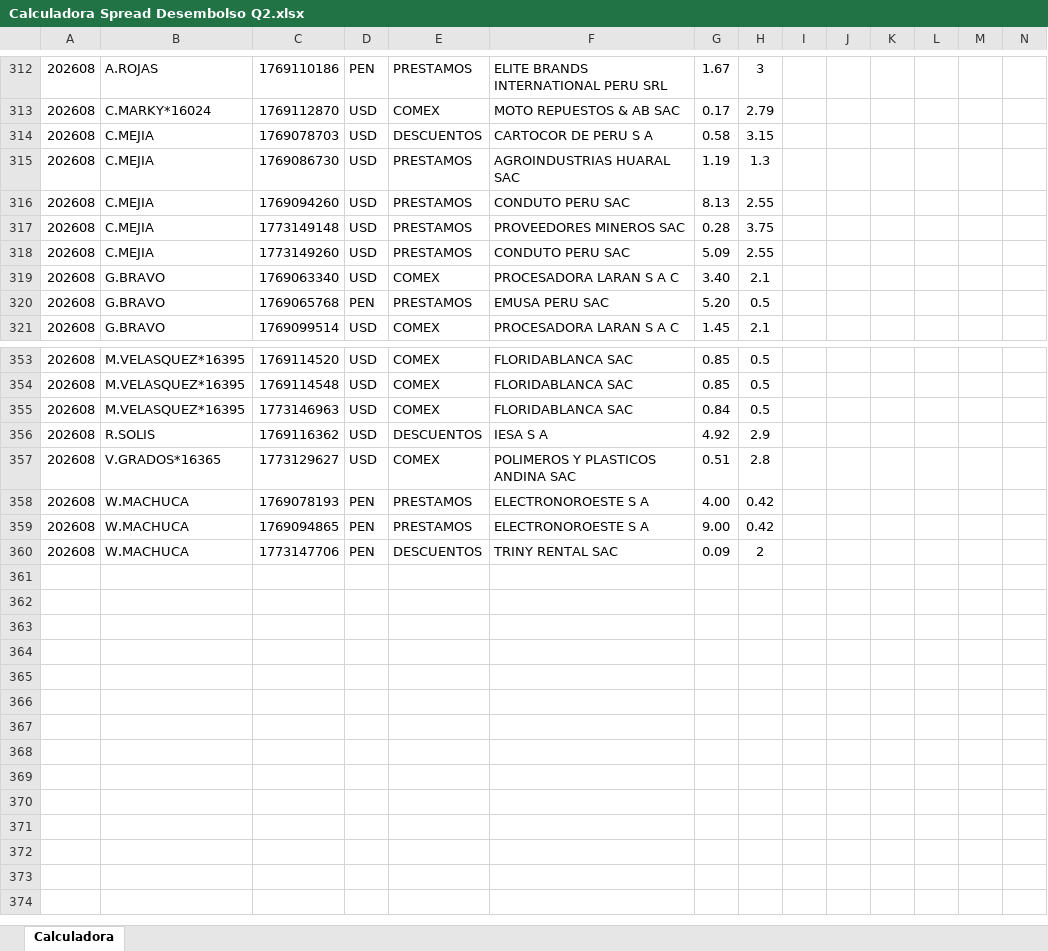
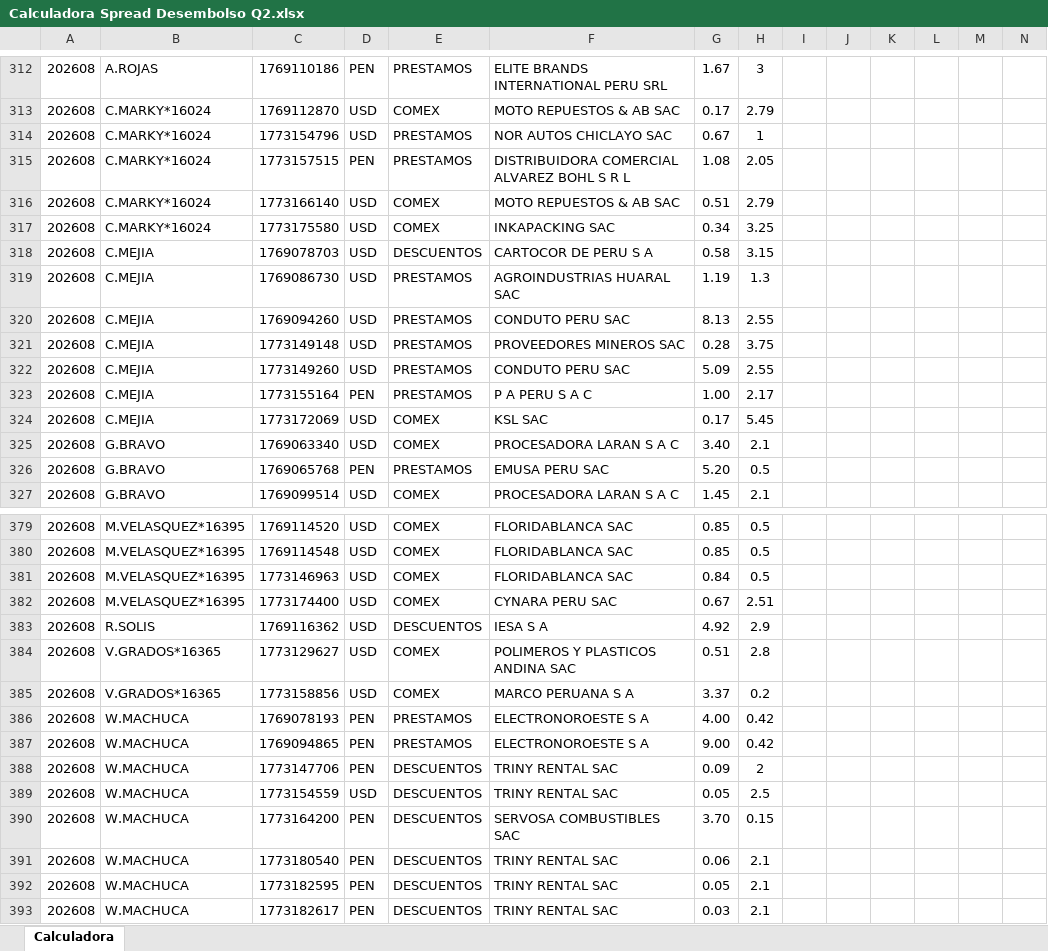
Before and after one commit to luiszelmu98/archivos, an Excel workbook: Calculadora Spread Desembolso Q2.xlsx, sheet Calculadora, drawn as a sheet; only a part is shown, gaps mark what is left out; values as stored, in another font and other column widths than the file's, no borders; charts and pictures and table styles not drawn; rows hold the shown columns only; the diff covers the shown part only; the diff names each change by its address in the sheet, - before the commit and + after, or states it on an @@ line.

```diff
--- a/Calculadora Spread Desembolso Q2.xlsx (sheet Calculadora)
+++ b/Calculadora Spread Desembolso Q2.xlsx (sheet Calculadora)
+row 314: 202608 | C.MARKY*16024 | 1773154796 | USD | PRESTAMOS | NOR AUTOS CHICLAYO SAC | 0.67 | 1
+row 315: 202608 | C.MARKY*16024 | 1773157515 | PEN | PRESTAMOS | DISTRIBUIDORA COMERCIAL ALVAREZ BOHL S R L | 1.08 | 2.05
+row 316: 202608 | C.MARKY*16024 | 1773166140 | USD | COMEX | MOTO REPUESTOS & AB SAC | 0.51 | 2.79
+row 317: 202608 | C.MARKY*16024 | 1773175580 | USD | COMEX | INKAPACKING SAC | 0.34 | 3.25
+row 323: 202608 | C.MEJIA | 1773155164 | PEN | PRESTAMOS | P A PERU S A C | 1.00 | 2.17
+row 324: 202608 | C.MEJIA | 1773172069 | USD | COMEX | KSL SAC | 0.17 | 5.45
+row 382: 202608 | M.VELASQUEZ*16395 | 1773174400 | USD | COMEX | CYNARA PERU SAC | 0.67 | 2.51
+row 385: 202608 | V.GRADOS*16365 | 1773158856 | USD | COMEX | MARCO PERUANA S A | 3.37 | 0.2
+row 389: 202608 | W.MACHUCA | 1773154559 | USD | DESCUENTOS | TRINY RENTAL SAC | 0.05 | 2.5
+row 390: 202608 | W.MACHUCA | 1773164200 | PEN | DESCUENTOS | SERVOSA COMBUSTIBLES SAC | 3.70 | 0.15
+row 391: 202608 | W.MACHUCA | 1773180540 | PEN | DESCUENTOS | TRINY RENTAL SAC | 0.06 | 2.1
+row 392: 202608 | W.MACHUCA | 1773182595 | PEN | DESCUENTOS | TRINY RENTAL SAC | 0.05 | 2.1
+row 393: 202608 | W.MACHUCA | 1773182617 | PEN | DESCUENTOS | TRINY RENTAL SAC | 0.03 | 2.1
```
Also changed, not shown: 24 added rows, 4 removed rows and 1 edited cell elsewhere in this sheet, hidden cells.
